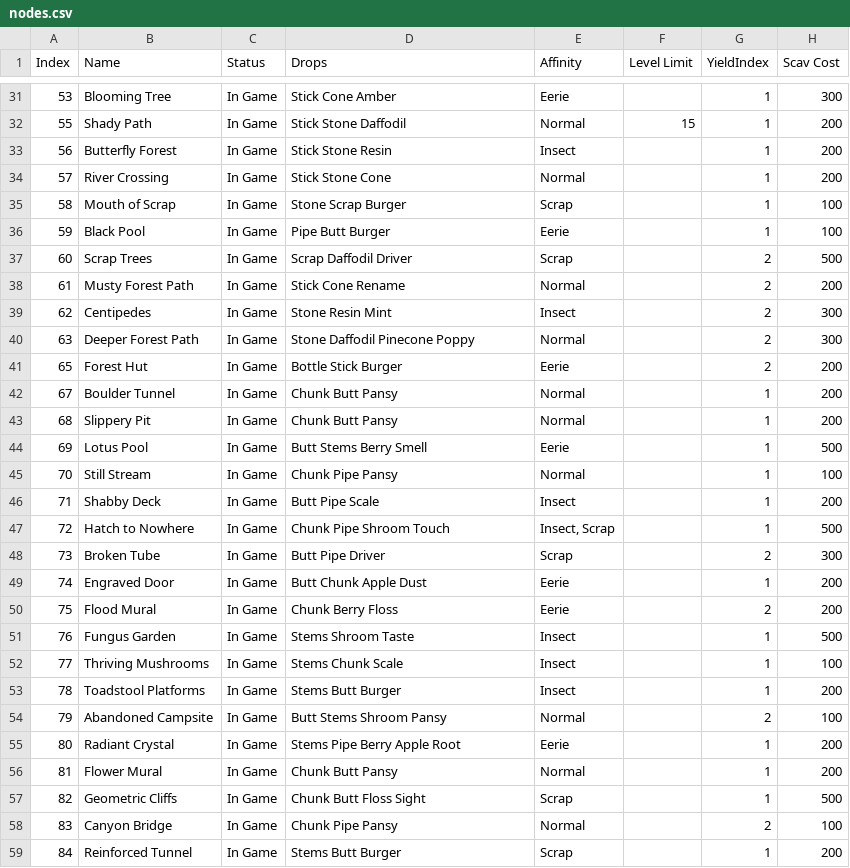
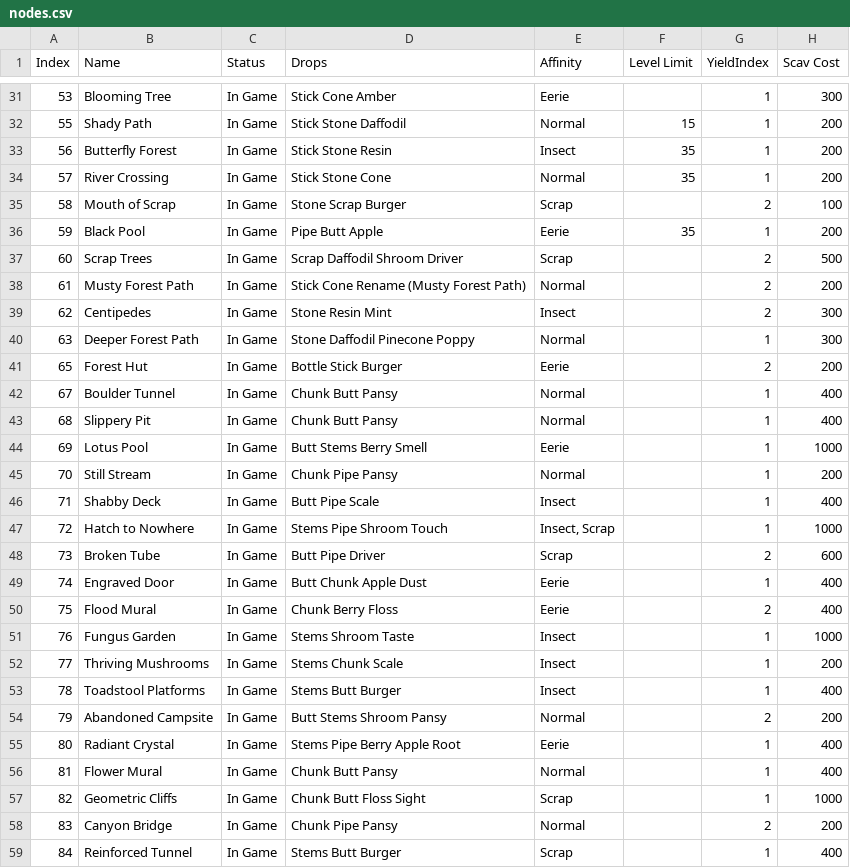
Before and after one commit to tokedo/kamigotchi-gdd, a CSV file: catalogs/rooms/nodes.csv, drawn as a sheet; only a part is shown, gaps mark what is left out; the diff covers the shown part only.

Commit message:
catalogs(rooms): regenerate nodes.csv at 50198c68 (VIPP 15, level-35 caps, cave scav costs doubled, 7 compound)

```diff
--- a/catalogs/rooms/nodes.csv
+++ b/catalogs/rooms/nodes.csv
@@ -32,28 +32,28 @@ Index,Name,Status,Drops,Affinity,Level Limit,YieldIndex,Scav Cost
 55,Shady Path,In Game,Stick Stone Daffodil,Normal,15,1,200
-56,Butterfly Forest,In Game,Stick Stone Resin,Insect,,1,200
-57,River Crossing,In Game,Stick Stone Cone,Normal,,1,200
-58,Mouth of Scrap,In Game,Stone Scrap Burger,Scrap,,1,100
-59,Black Pool,In Game,Pipe Butt Burger,Eerie,,1,100
-60,Scrap Trees,In Game,Scrap Daffodil Driver,Scrap,,2,500
-61,Musty Forest Path,In Game,Stick Cone Rename,Normal,,2,200
+56,Butterfly Forest,In Game,Stick Stone Resin,Insect,35,1,200
+57,River Crossing,In Game,Stick Stone Cone,Normal,35,1,200
+58,Mouth of Scrap,In Game,Stone Scrap Burger,Scrap,,2,100
+59,Black Pool,In Game,Pipe Butt Apple,Eerie,35,1,200
+60,Scrap Trees,In Game,Scrap Daffodil Shroom Driver,Scrap,,2,500
+61,Musty Forest Path,In Game,Stick Cone Rename (Musty Forest Path),Normal,,2,200
 62,Centipedes,In Game,Stone Resin Mint,Insect,,2,300
-63,Deeper Forest Path,In Game,Stone Daffodil Pinecone Poppy,Normal,,2,300
+63,Deeper Forest Path,In Game,Stone Daffodil Pinecone Poppy,Normal,,1,300
 65,Forest Hut,In Game,Bottle Stick Burger,Eerie,,2,200
-67,Boulder Tunnel,In Game,Chunk Butt Pansy,Normal,,1,200
-68,Slippery Pit,In Game,Chunk Butt Pansy,Normal,,1,200
-69,Lotus Pool,In Game,Butt Stems Berry Smell,Eerie,,1,500
-70,Still Stream,In Game,Chunk Pipe Pansy,Normal,,1,100
-71,Shabby Deck,In Game,Butt Pipe Scale,Insect,,1,200
-72,Hatch to Nowhere,In Game,Chunk Pipe Shroom Touch,"Insect, Scrap",,1,500
-73,Broken Tube,In Game,Butt Pipe Driver,Scrap,,2,300
-74,Engraved Door,In Game,Butt Chunk Apple Dust,Eerie,,1,200
-75,Flood Mural,In Game,Chunk Berry Floss,Eerie,,2,200
-76,Fungus Garden,In Game,Stems Shroom Taste,Insect,,1,500
-77,Thriving Mushrooms,In Game,Stems Chunk Scale,Insect,,1,100
-78,Toadstool Platforms,In Game,Stems Butt Burger,Insect,,1,200
-79,Abandoned Campsite,In Game,Butt Stems Shroom Pansy,Normal,,2,100
-80,Radiant Crystal,In Game,Stems Pipe Berry Apple Root,Eerie,,1,200
-81,Flower Mural,In Game,Chunk Butt Pansy,Normal,,1,200
-82,Geometric Cliffs,In Game,Chunk Butt Floss Sight,Scrap,,1,500
-83,Canyon Bridge,In Game,Chunk Pipe Pansy,Normal,,2,100
-84,Reinforced Tunnel,In Game,Stems Butt Burger,Scrap,,1,200
+67,Boulder Tunnel,In Game,Chunk Butt Pansy,Normal,,1,400
+68,Slippery Pit,In Game,Chunk Butt Pansy,Normal,,1,400
+69,Lotus Pool,In Game,Butt Stems Berry Smell,Eerie,,1,1000
+70,Still Stream,In Game,Chunk Pipe Pansy,Normal,,1,200
+71,Shabby Deck,In Game,Butt Pipe Scale,Insect,,1,400
+72,Hatch to Nowhere,In Game,Stems Pipe Shroom Touch,"Insect, Scrap",,1,1000
+73,Broken Tube,In Game,Butt Pipe Driver,Scrap,,2,600
+74,Engraved Door,In Game,Butt Chunk Apple Dust,Eerie,,1,400
+75,Flood Mural,In Game,Chunk Berry Floss,Eerie,,2,400
+76,Fungus Garden,In Game,Stems Shroom Taste,Insect,,1,1000
+77,Thriving Mushrooms,In Game,Stems Chunk Scale,Insect,,1,200
+78,Toadstool Platforms,In Game,Stems Butt Burger,Insect,,1,400
+79,Abandoned Campsite,In Game,Butt Stems Shroom Pansy,Normal,,2,200
+80,Radiant Crystal,In Game,Stems Pipe Berry Apple Root,Eerie,,1,400
+81,Flower Mural,In Game,Chunk Butt Pansy,Normal,,1,400
+82,Geometric Cliffs,In Game,Chunk Butt Floss Sight,Scrap,,1,1000
+83,Canyon Bridge,In Game,Chunk Pipe Pansy,Normal,,2,200
+84,Reinforced Tunnel,In Game,Stems Butt Burger,Scrap,,1,400
```
Also changed, not shown: 31 edited cells elsewhere in this file.
